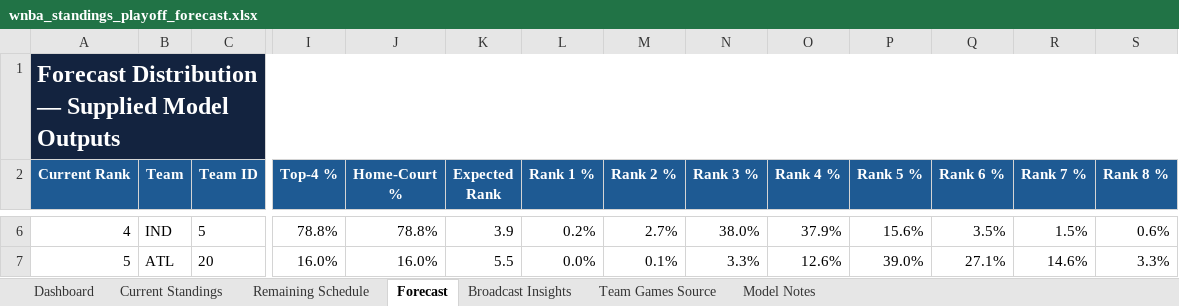
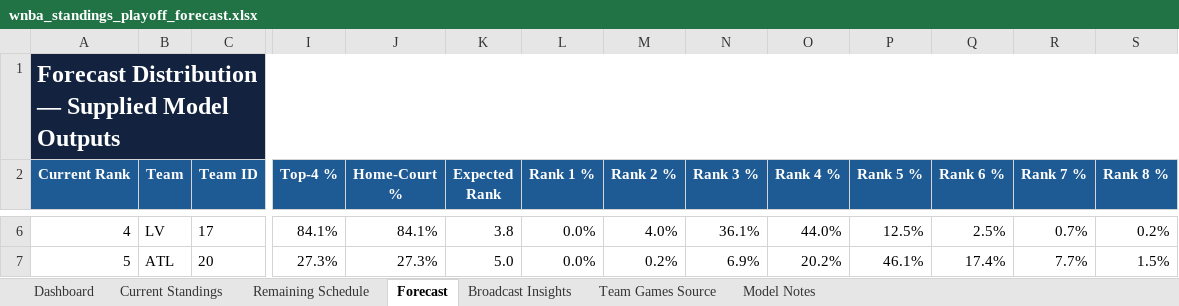
Before and after one commit to kbsmd-sportsmusicdata/wnba-pbpstats-2026-pipeline, an Excel workbook: analysis/standings_playoff_forecast/deliverables/season=2026/latest/wnba_standings_playoff_forecast.xlsx, sheet Forecast, drawn as a sheet; only a part is shown, gaps mark what is left out; values as stored, in another font and other column widths than the file's, no borders; conditional formats and table styles not drawn; the diff covers the shown part only; the diff names each change by its address in the sheet, - before the commit and + after, or states it on an @@ line.

```diff
--- a/analysis/standings_playoff_forecast/deliverables/season=2026/latest/wnba_standings_playoff_forecast.xlsx (sheet Forecast)
+++ b/analysis/standings_playoff_forecast/deliverables/season=2026/latest/wnba_standings_playoff_forecast.xlsx (sheet Forecast)
-B6 (Team): IND
+B6 (Team): LV
-C6 (Team ID): 5
+C6 (Team ID): 17
-I6 (Top-4 %): 78.8%
+I6 (Top-4 %): 84.1%
-J6 (Home-Court %): 78.8%
+J6 (Home-Court %): 84.1%
-K6 (Expected Rank): 3.9
+K6 (Expected Rank): 3.8
-L6 (Rank 1 %): 0.2%
+L6 (Rank 1 %): 0.0%
-M6 (Rank 2 %): 2.7%
+M6 (Rank 2 %): 4.0%
-N6 (Rank 3 %): 38.0%
+N6 (Rank 3 %): 36.1%
-O6 (Rank 4 %): 37.9%
+O6 (Rank 4 %): 44.0%
-P6 (Rank 5 %): 15.6%
+P6 (Rank 5 %): 12.5%
-Q6 (Rank 6 %): 3.5%
+Q6 (Rank 6 %): 2.5%
-R6 (Rank 7 %): 1.5%
+R6 (Rank 7 %): 0.7%
-S6 (Rank 8 %): 0.6%
+S6 (Rank 8 %): 0.2%
-I7 (Top-4 %): 16.0%
+I7 (Top-4 %): 27.3%
-J7 (Home-Court %): 16.0%
+J7 (Home-Court %): 27.3%
-K7 (Expected Rank): 5.5
+K7 (Expected Rank): 5.0
-M7 (Rank 2 %): 0.1%
+M7 (Rank 2 %): 0.2%
-N7 (Rank 3 %): 3.3%
+N7 (Rank 3 %): 6.9%
-O7 (Rank 4 %): 12.6%
+O7 (Rank 4 %): 20.2%
-P7 (Rank 5 %): 39.0%
+P7 (Rank 5 %): 46.1%
-Q7 (Rank 6 %): 27.1%
+Q7 (Rank 6 %): 17.4%
-R7 (Rank 7 %): 14.6%
+R7 (Rank 7 %): 7.7%
-S7 (Rank 8 %): 3.3%
+S7 (Rank 8 %): 1.5%
```
Also changed, not shown: 126 edited cells elsewhere in this sheet, sheet Team Games Source, sheet Remaining Schedule, sheet Current Standings, sheet Broadcast Insights, sheet Dashboard, sheet Model Notes, 16 other files.
